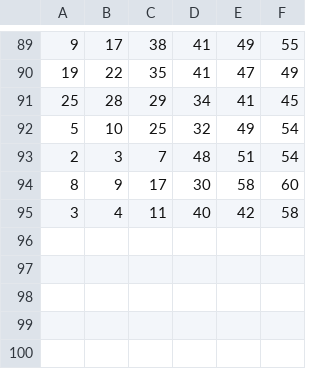
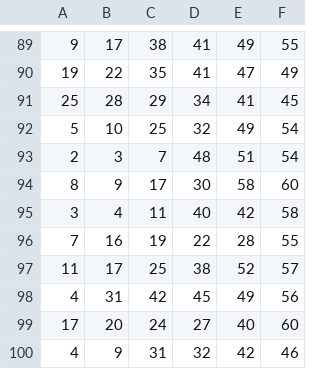
Before and after one commit to cardosource/previsao-jogo, a CSV file: 2022-1.csv, drawn as a sheet; only a part is shown, gaps mark what is left out; the diff names each change by its address in the sheet, - before the commit and + after, or states it on an @@ line.

Commit message:
Update 2022-1.csv

```diff
--- a/2022-1.csv
+++ b/2022-1.csv
+row 96: 7 | 16 | 19 | 22 | 28 | 55
+row 97: 11 | 17 | 25 | 38 | 52 | 57
+row 98: 4 | 31 | 42 | 45 | 49 | 56
+row 99: 17 | 20 | 24 | 27 | 40 | 60
+row 100: 4 | 9 | 31 | 32 | 42 | 46
```
